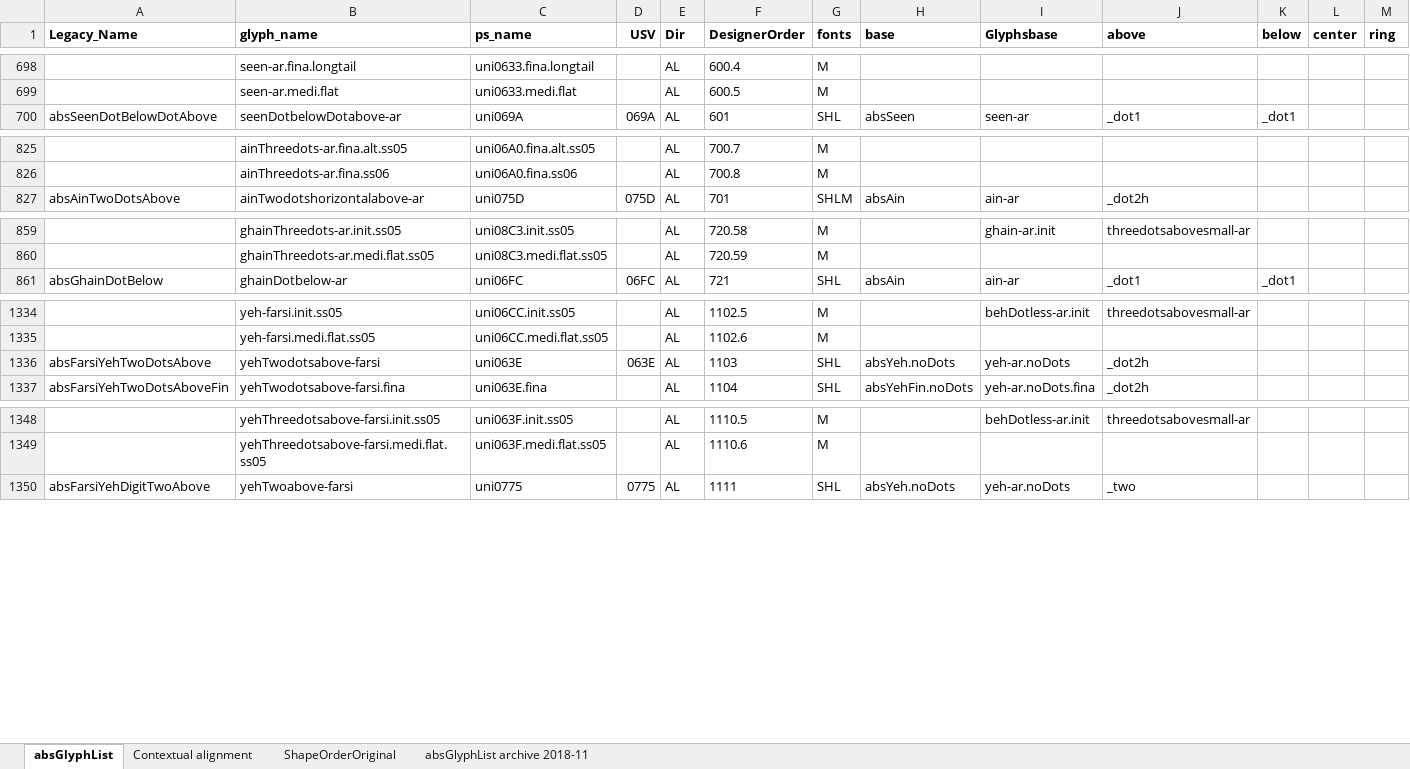
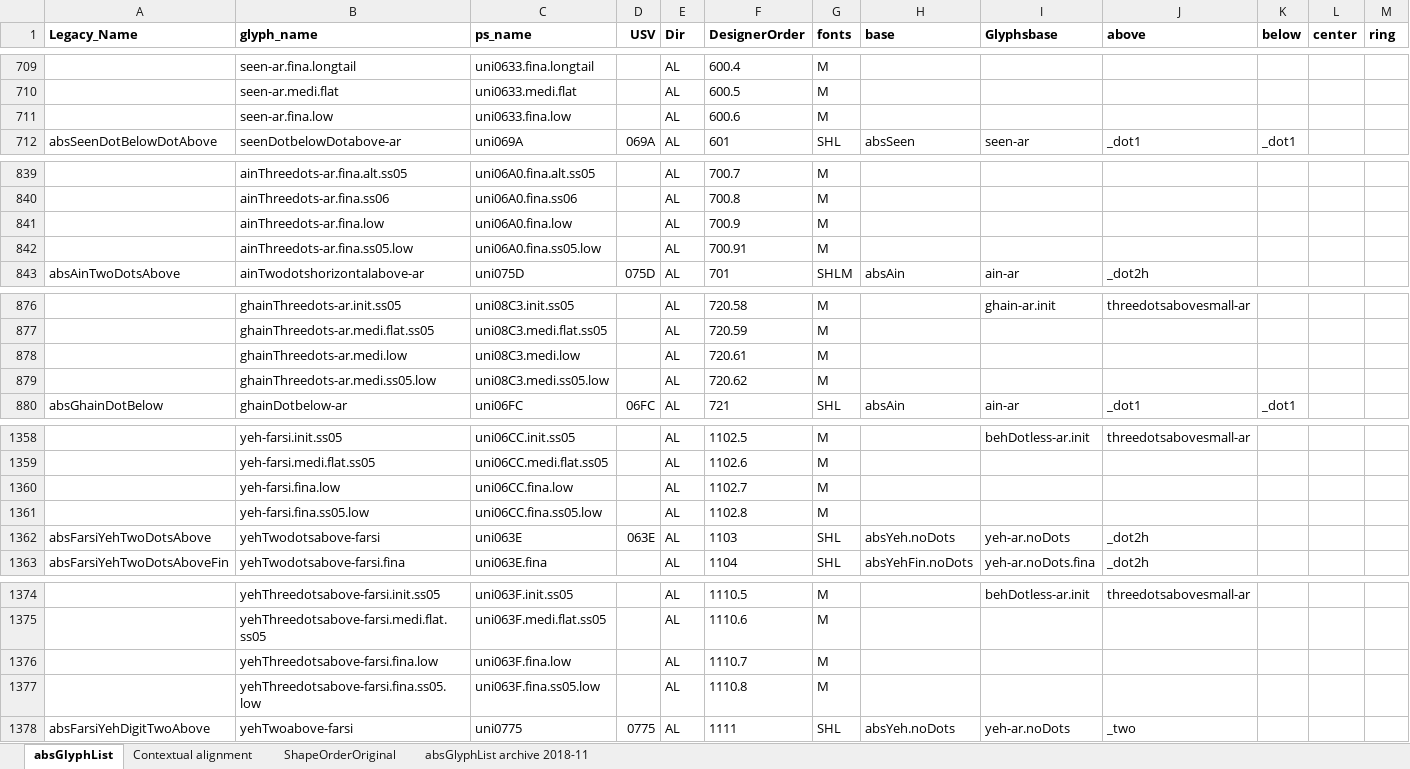
Before and after one commit to silnrsi/font-arab-tools, an Excel workbook: absGlyphList/absGlyphList.xlsx, sheet absGlyphList, drawn as a sheet; only a part is shown, gaps mark what is left out; values as stored, in another font and other column widths than the file's, no borders; charts and pictures not drawn; rows hold the shown columns only; the diff covers the shown part only; the diff names each change by its address in the sheet, - before the commit and + after, or states it on an @@ line.

```diff
--- a/absGlyphList/absGlyphList.xlsx (sheet absGlyphList)
+++ b/absGlyphList/absGlyphList.xlsx (sheet absGlyphList)
+row 711:  | seen-ar.fina.low | uni0633.fina.low |  | AL | 600.6 | M
+row 841:  | ainThreedots-ar.fina.low | uni06A0.fina.low |  | AL | 700.9 | M
+row 842:  | ainThreedots-ar.fina.ss05.low | uni06A0.fina.ss05.low |  | AL | 700.91 | M
+row 878:  | ghainThreedots-ar.medi.low | uni08C3.medi.low |  | AL | 720.61 | M
+row 879:  | ghainThreedots-ar.medi.ss05.low | uni08C3.medi.ss05.low |  | AL | 720.62 | M
+row 1360:  | yeh-farsi.fina.low | uni06CC.fina.low |  | AL | 1102.7 | M
+row 1361:  | yeh-farsi.fina.ss05.low | uni06CC.fina.ss05.low |  | AL | 1102.8 | M
+row 1376:  | yehThreedotsabove-farsi.fina.low | uni063F.fina.low |  | AL | 1110.7 | M
+row 1377:  | yehThreedotsabove-farsi.fina.ss05.low | uni063F.fina.ss05.low |  | AL | 1110.8 | M
```
Also changed, not shown: 20 added rows elsewhere in this sheet, 2 other files.
